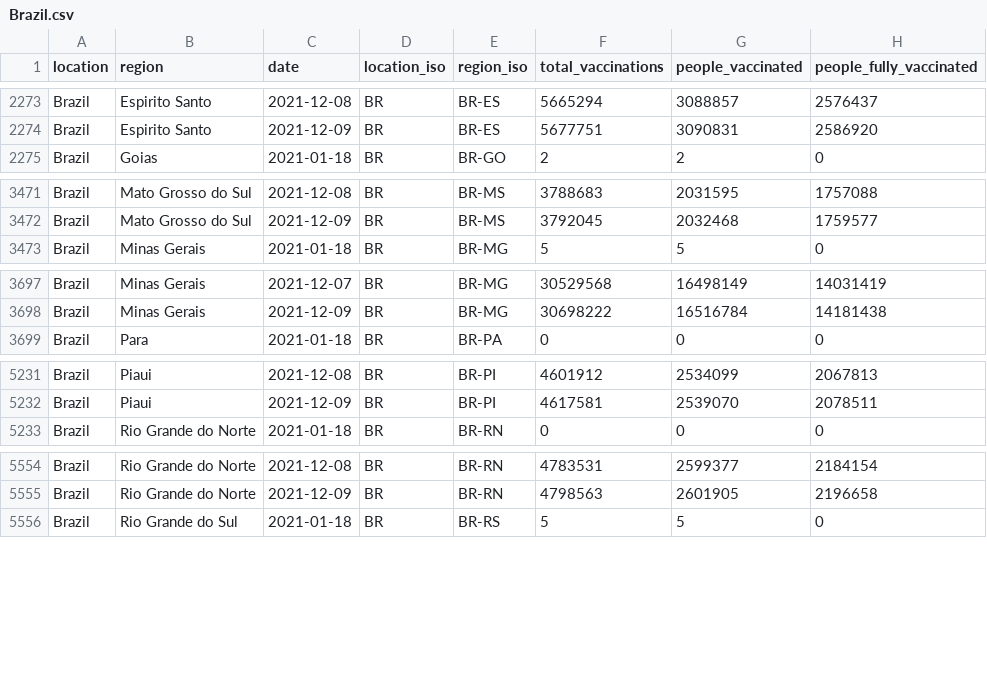
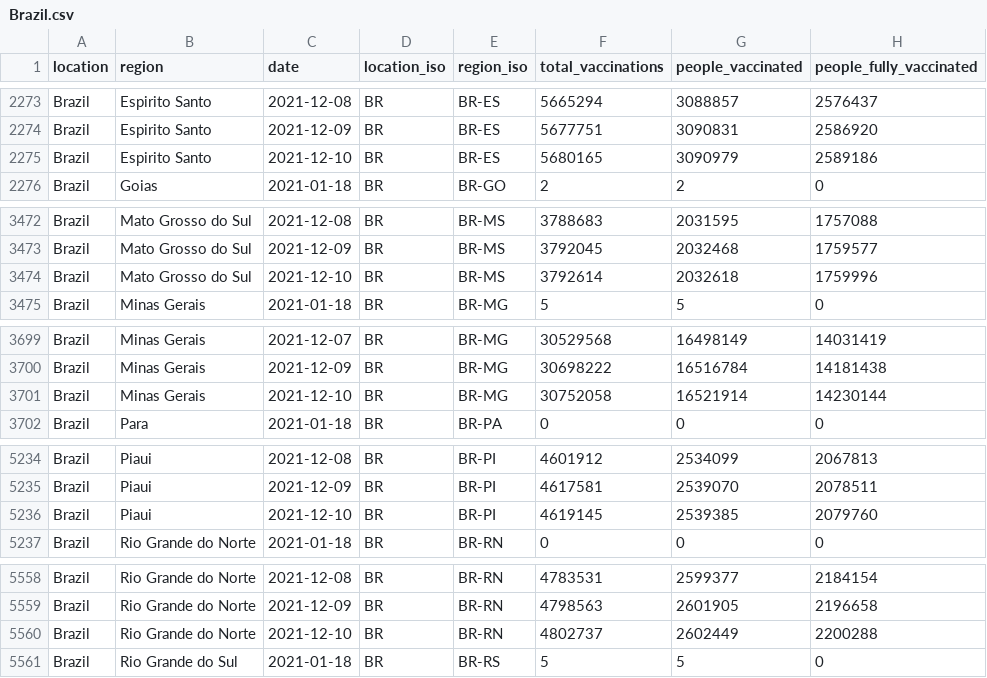
Before and after one commit to sociepy/covid19-vaccination-subnational, a CSV file: data/countries/Brazil.csv, drawn as a sheet; only a part is shown, gaps mark what is left out; the diff covers the shown part only.

```diff
--- a/data/countries/Brazil.csv
+++ b/data/countries/Brazil.csv
@@ -2274,2 +2274,3 @@ Brazil,Espirito Santo,2021-12-08,BR,BR-ES,5665294,3088857,2576437
 Brazil,Espirito Santo,2021-12-09,BR,BR-ES,5677751,3090831,2586920
+Brazil,Espirito Santo,2021-12-10,BR,BR-ES,5680165,3090979,2589186
 Brazil,Goias,2021-01-18,BR,BR-GO,2,2,0
@@ -3472,2 +3473,3 @@ Brazil,Mato Grosso do Sul,2021-12-08,BR,BR-MS,3788683,2031595,1757088
 Brazil,Mato Grosso do Sul,2021-12-09,BR,BR-MS,3792045,2032468,1759577
+Brazil,Mato Grosso do Sul,2021-12-10,BR,BR-MS,3792614,2032618,1759996
 Brazil,Minas Gerais,2021-01-18,BR,BR-MG,5,5,0
@@ -3698,2 +3700,3 @@ Brazil,Minas Gerais,2021-12-07,BR,BR-MG,30529568,16498149,14031419
 Brazil,Minas Gerais,2021-12-09,BR,BR-MG,30698222,16516784,14181438
+Brazil,Minas Gerais,2021-12-10,BR,BR-MG,30752058,16521914,14230144
 Brazil,Para,2021-01-18,BR,BR-PA,0,0,0
@@ -5232,2 +5235,3 @@ Brazil,Piaui,2021-12-08,BR,BR-PI,4601912,2534099,2067813
 Brazil,Piaui,2021-12-09,BR,BR-PI,4617581,2539070,2078511
+Brazil,Piaui,2021-12-10,BR,BR-PI,4619145,2539385,2079760
 Brazil,Rio Grande do Norte,2021-01-18,BR,BR-RN,0,0,0
@@ -5555,2 +5559,3 @@ Brazil,Rio Grande do Norte,2021-12-08,BR,BR-RN,4783531,2599377,2184154
 Brazil,Rio Grande do Norte,2021-12-09,BR,BR-RN,4798563,2601905,2196658
+Brazil,Rio Grande do Norte,2021-12-10,BR,BR-RN,4802737,2602449,2200288
 Brazil,Rio Grande do Sul,2021-01-18,BR,BR-RS,5,5,0
```
Also changed, not shown: 1 added row elsewhere in this file, data/countries/Argentina.csv, data/countries/Denmark.csv, 21 other files.
